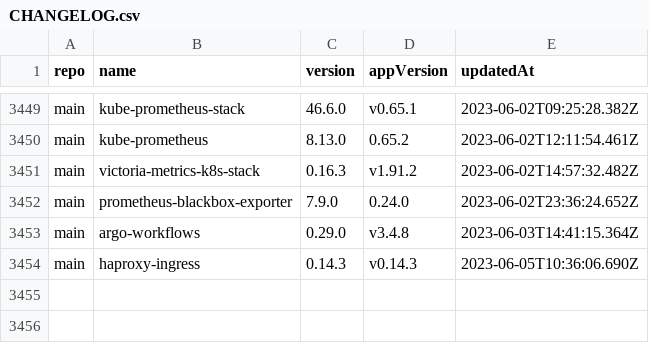
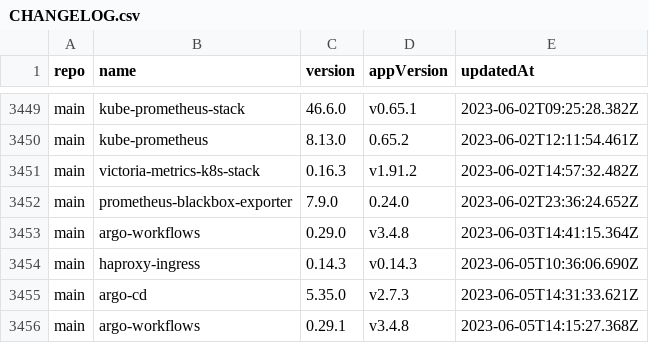
Before and after one commit to wenerme/charts, a CSV file: CHANGELOG.csv, drawn as a sheet; only a part is shown, gaps mark what is left out; the diff names each change by its address in the sheet, - before the commit and + after, or states it on an @@ line.

```diff
--- a/CHANGELOG.csv
+++ b/CHANGELOG.csv
+row 3455: main | argo-cd | 5.35.0 | v2.7.3 | 2023-06-05T14:31:33.621Z
+row 3456: main | argo-workflows | 0.29.1 | v3.4.8 | 2023-06-05T14:15:27.368Z
```
Also changed, not shown: 2 other files.
